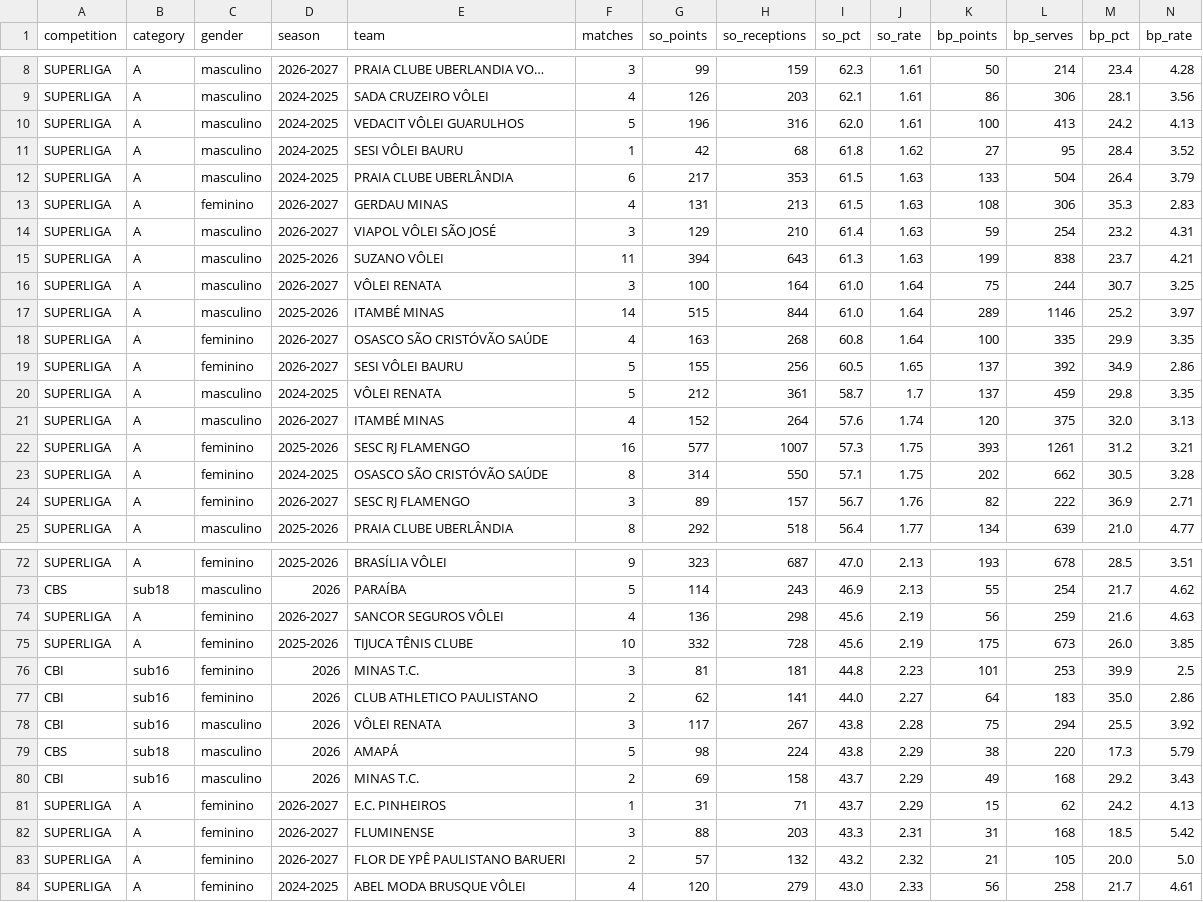
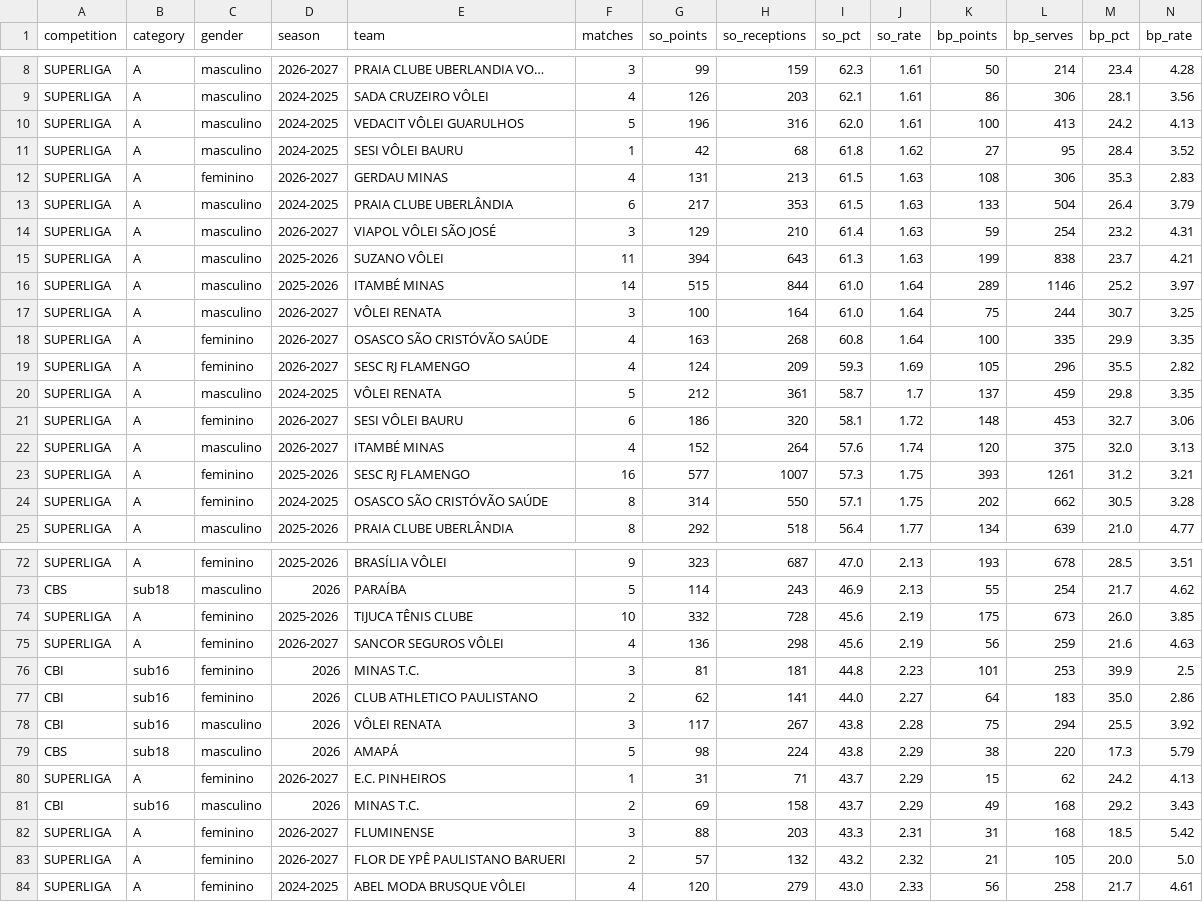
Before and after one commit to lucaaregis4r-ops/Dados-Voleibr, a CSV file: exports/rankings_tactical_so_bp.csv, drawn as a sheet; only a part is shown, gaps mark what is left out; the diff covers the shown part only.

```diff
--- a/exports/rankings_tactical_so_bp.csv
+++ b/exports/rankings_tactical_so_bp.csv
@@ -11,11 +11,12 @@ SUPERLIGA,A,masculino,2024-2025,VEDACIT VÔLEI GUARULHOS,5,196,316,62.0,1.61,100
 SUPERLIGA,A,masculino,2024-2025,SESI VÔLEI BAURU,1,42,68,61.8,1.62,27,95,28.4,3.52
+SUPERLIGA,A,feminino,2026-2027,GERDAU MINAS,4,131,213,61.5,1.63,108,306,35.3,2.83
 SUPERLIGA,A,masculino,2024-2025,PRAIA CLUBE UBERLÂNDIA,6,217,353,61.5,1.63,133,504,26.4,3.79
-SUPERLIGA,A,feminino,2026-2027,GERDAU MINAS,4,131,213,61.5,1.63,108,306,35.3,2.83
 SUPERLIGA,A,masculino,2026-2027,VIAPOL VÔLEI SÃO JOSÉ,3,129,210,61.4,1.63,59,254,23.2,4.31
 SUPERLIGA,A,masculino,2025-2026,SUZANO VÔLEI,11,394,643,61.3,1.63,199,838,23.7,4.21
+SUPERLIGA,A,masculino,2025-2026,ITAMBÉ MINAS,14,515,844,61.0,1.64,289,1146,25.2,3.97
 SUPERLIGA,A,masculino,2026-2027,VÔLEI RENATA,3,100,164,61.0,1.64,75,244,30.7,3.25
-SUPERLIGA,A,masculino,2025-2026,ITAMBÉ MINAS,14,515,844,61.0,1.64,289,1146,25.2,3.97
 SUPERLIGA,A,feminino,2026-2027,OSASCO SÃO CRISTÓVÃO SAÚDE,4,163,268,60.8,1.64,100,335,29.9,3.35
-SUPERLIGA,A,feminino,2026-2027,SESI VÔLEI BAURU,5,155,256,60.5,1.65,137,392,34.9,2.86
+SUPERLIGA,A,feminino,2026-2027,SESC RJ FLAMENGO,4,124,209,59.3,1.69,105,296,35.5,2.82
 SUPERLIGA,A,masculino,2024-2025,VÔLEI RENATA,5,212,361,58.7,1.7,137,459,29.8,3.35
+SUPERLIGA,A,feminino,2026-2027,SESI VÔLEI BAURU,6,186,320,58.1,1.72,148,453,32.7,3.06
 SUPERLIGA,A,masculino,2026-2027,ITAMBÉ MINAS,4,152,264,57.6,1.74,120,375,32.0,3.13
@@ -23,3 +24,2 @@ SUPERLIGA,A,feminino,2025-2026,SESC RJ FLAMENGO,16,577,1007,57.3,1.75,393,1261,3
 SUPERLIGA,A,feminino,2024-2025,OSASCO SÃO CRISTÓVÃO SAÚDE,8,314,550,57.1,1.75,202,662,30.5,3.28
-SUPERLIGA,A,feminino,2026-2027,SESC RJ FLAMENGO,3,89,157,56.7,1.76,82,222,36.9,2.71
 SUPERLIGA,A,masculino,2025-2026,PRAIA CLUBE UBERLÂNDIA,8,292,518,56.4,1.77,134,639,21.0,4.77
@@ -73,4 +73,4 @@ SUPERLIGA,A,feminino,2025-2026,BRASÍLIA VÔLEI,9,323,687,47.0,2.13,193,678,28.5
 CBS,sub18,masculino,2026,PARAÍBA,5,114,243,46.9,2.13,55,254,21.7,4.62
+SUPERLIGA,A,feminino,2025-2026,TIJUCA TÊNIS CLUBE,10,332,728,45.6,2.19,175,673,26.0,3.85
 SUPERLIGA,A,feminino,2026-2027,SANCOR SEGUROS VÔLEI,4,136,298,45.6,2.19,56,259,21.6,4.63
-SUPERLIGA,A,feminino,2025-2026,TIJUCA TÊNIS CLUBE,10,332,728,45.6,2.19,175,673,26.0,3.85
 CBI,sub16,feminino,2026,MINAS T.C.,3,81,181,44.8,2.23,101,253,39.9,2.5
@@ -79,4 +79,4 @@ CBI,sub16,masculino,2026,VÔLEI RENATA,3,117,267,43.8,2.28,75,294,25.5,3.92
 CBS,sub18,masculino,2026,AMAPÁ,5,98,224,43.8,2.29,38,220,17.3,5.79
+SUPERLIGA,A,feminino,2026-2027,E.C. PINHEIROS,1,31,71,43.7,2.29,15,62,24.2,4.13
 CBI,sub16,masculino,2026,MINAS T.C.,2,69,158,43.7,2.29,49,168,29.2,3.43
-SUPERLIGA,A,feminino,2026-2027,E.C. PINHEIROS,1,31,71,43.7,2.29,15,62,24.2,4.13
 SUPERLIGA,A,feminino,2026-2027,FLUMINENSE,3,88,203,43.3,2.31,31,168,18.5,5.42
```
Also changed, not shown: 4 moved rows elsewhere in this file, exports/matches.csv, exports/players.csv, 40 other files.
